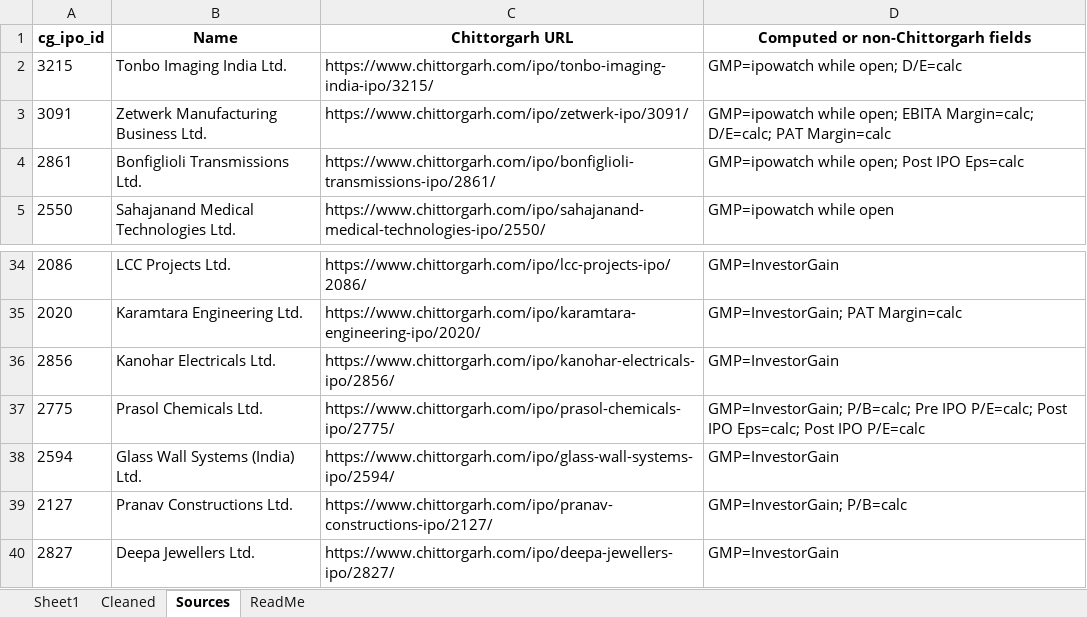
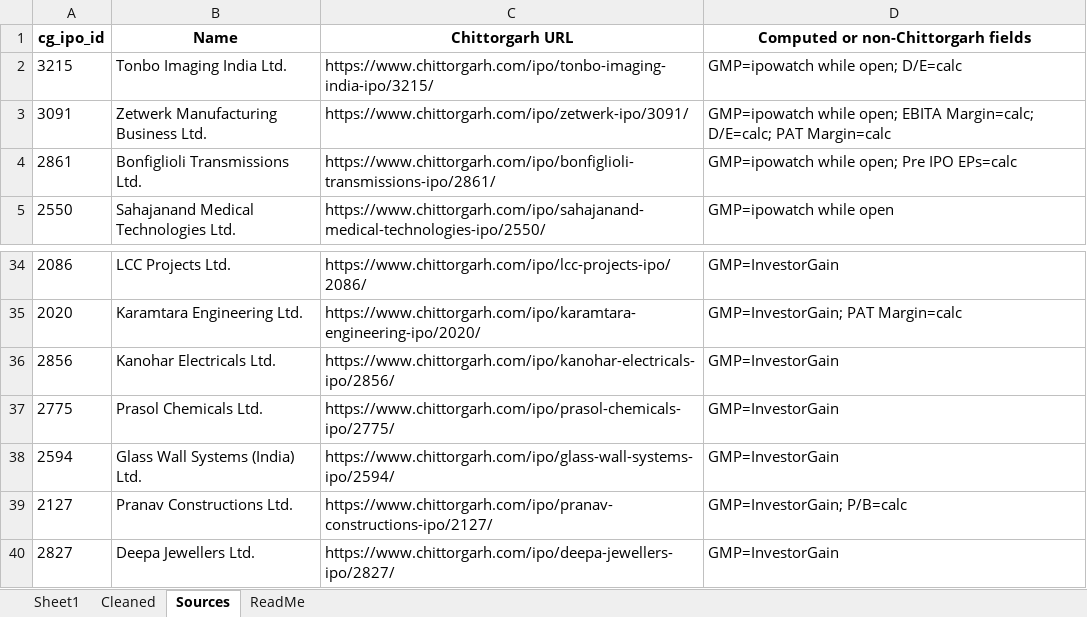
Before and after one commit to rohanbeingsocial/ipo-radar, an Excel workbook: ipodata/finalipodata.xlsx, sheet Sources, drawn as a sheet; only a part is shown, gaps mark what is left out; values as stored, in another font and other column widths than the file's, no borders; the diff names each change by its address in the sheet, - before the commit and + after, or states it on an @@ line.

```diff
--- a/ipodata/finalipodata.xlsx (sheet Sources)
+++ b/ipodata/finalipodata.xlsx (sheet Sources)
-D4: GMP=ipowatch while open; Post IPO Eps=calc
+D4: GMP=ipowatch while open; Pre IPO EPs=calc
-D37: GMP=InvestorGain; P/B=calc; Pre IPO P/E=calc; Post IPO Eps=calc; Post IPO P/E=calc
+D37: GMP=InvestorGain
```
Also changed, not shown: sheet Sheet1, sheet Cleaned, ipodata/finalipodata_expanded_20yr.xlsx, 12 other files.
